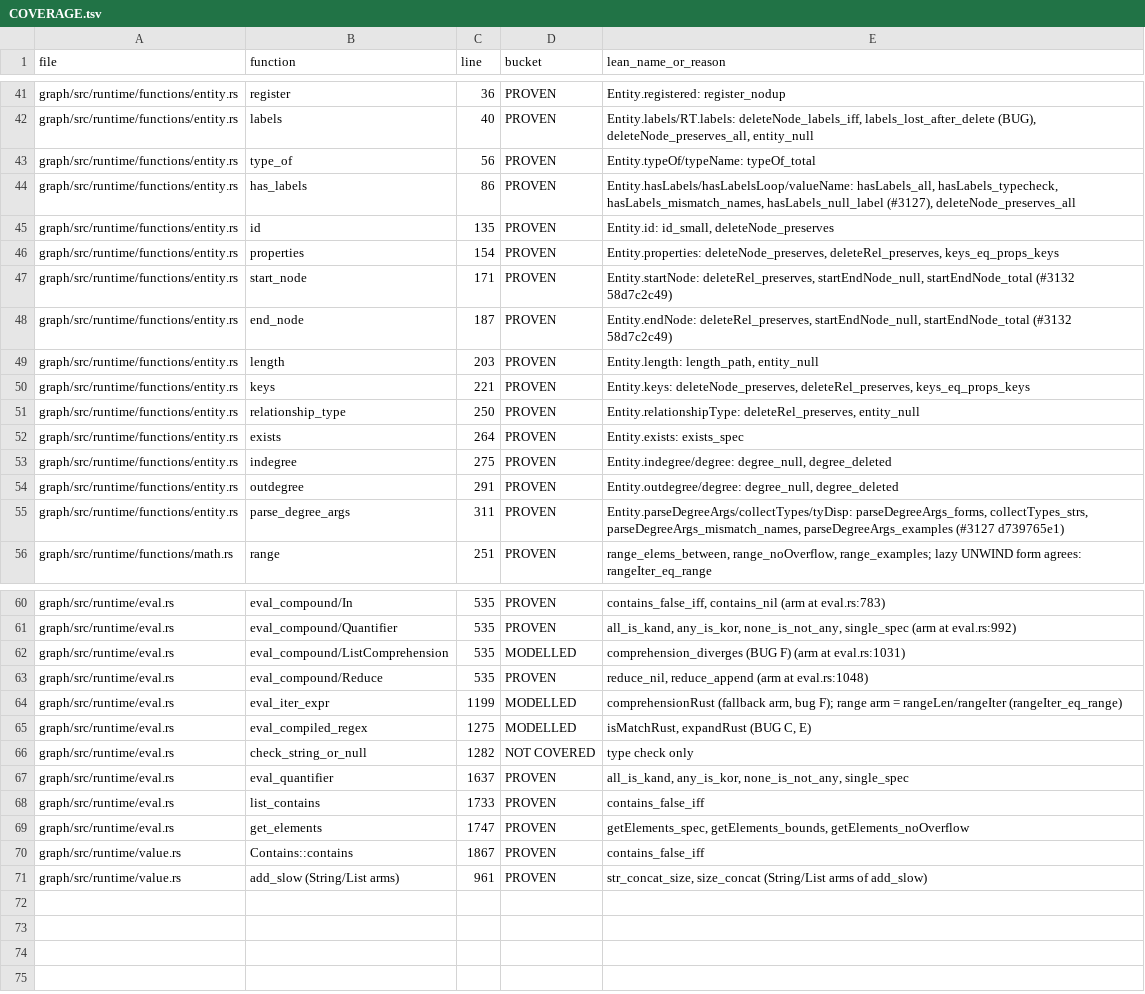
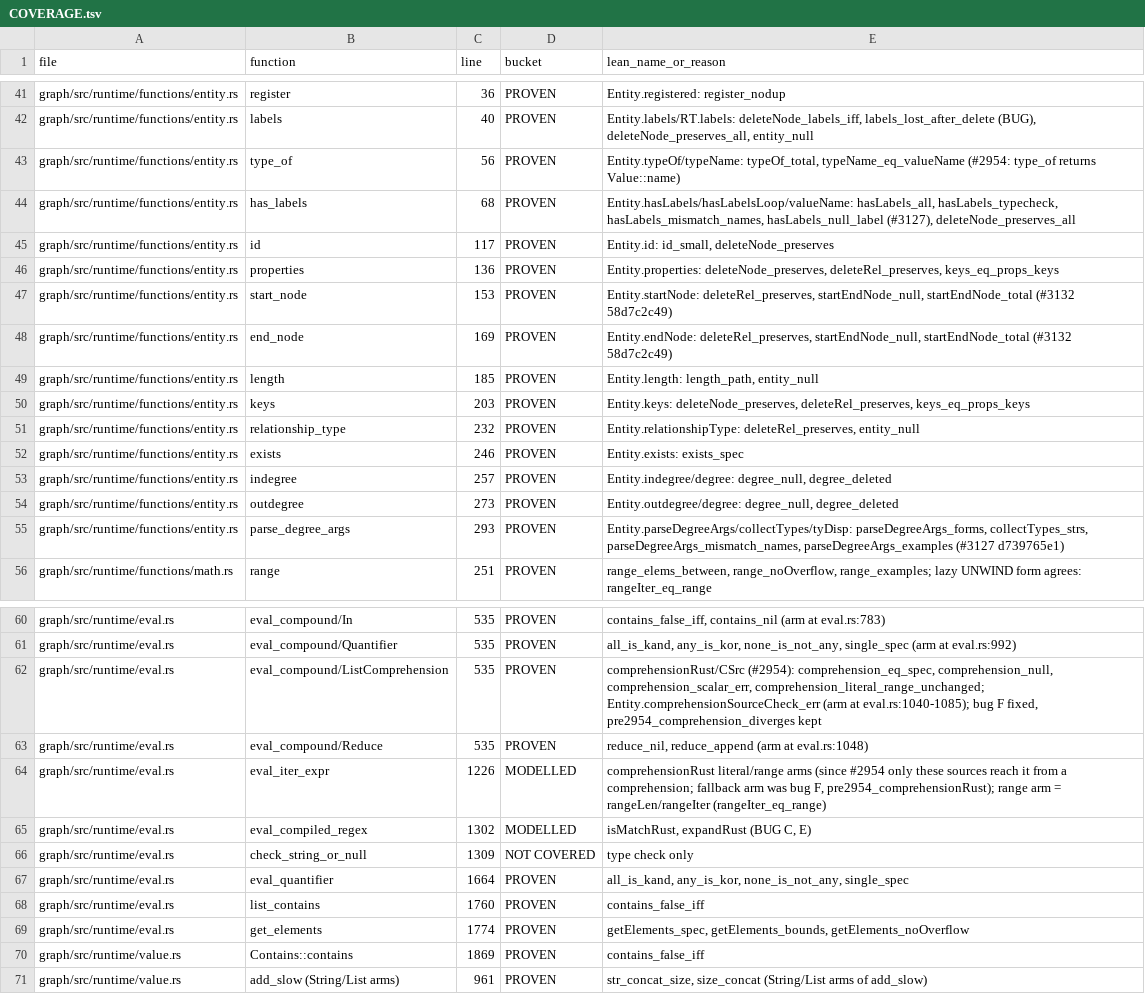
Before and after one commit to FalkorDB/FalkorDB, a TSV file: proofs/functions_str_list/COVERAGE.tsv, drawn as a sheet; only a part is shown, gaps mark what is left out; the diff names each change by its address in the sheet, - before the commit and + after, or states it on an @@ line.

```diff
--- a/proofs/functions_str_list/COVERAGE.tsv
+++ b/proofs/functions_str_list/COVERAGE.tsv
-E43 (lean_name_or_reason): Entity.typeOf/typeName: typeOf_total
+E43 (lean_name_or_reason): Entity.typeOf/typeName: typeOf_total, typeName_eq_valueName (#2954: type_of returns Value::name)
-C44 (line): 86
+C44 (line): 68
-C45 (line): 135
+C45 (line): 117
-C46 (line): 154
+C46 (line): 136
-C47 (line): 171
+C47 (line): 153
-C48 (line): 187
+C48 (line): 169
-C49 (line): 203
+C49 (line): 185
-C50 (line): 221
+C50 (line): 203
-C51 (line): 250
+C51 (line): 232
-C52 (line): 264
+C52 (line): 246
-C53 (line): 275
+C53 (line): 257
-C54 (line): 291
+C54 (line): 273
-C55 (line): 311
+C55 (line): 293
-D62 (bucket): MODELLED
+D62 (bucket): PROVEN
-E62 (lean_name_or_reason): comprehension_diverges (BUG F) (arm at eval.rs:1031)
+E62 (lean_name_or_reason): comprehensionRust/CSrc (#2954): comprehension_eq_spec, comprehension_null, comprehension_scalar_err, comprehension_literal_range_unchanged; Entity.comprehensionSourceCheck_err (arm at eval.rs:1040-1085); bug F fixed, pre2954_comprehension_diverges kept
-C64 (line): 1199
+C64 (line): 1226
-E64 (lean_name_or_reason): comprehensionRust (fallback arm, bug F); range arm…
+E64 (lean_name_or_reason): comprehensionRust literal/range arms (since #2954 only these sources reach it from a comprehension; fallback arm was bug F, pre2954_comprehensionRust); range arm…
-C65 (line): 1275
+C65 (line): 1302
-C66 (line): 1282
+C66 (line): 1309
-C67 (line): 1637
+C67 (line): 1664
-C68 (line): 1733
+C68 (line): 1760
-C69 (line): 1747
+C69 (line): 1774
-C70 (line): 1867
+C70 (line): 1869
```
Also changed, not shown: proofs/expr_semantics/COVERAGE.tsv, proofs/ops_apply/COVERAGE.tsv, 15 other files.
